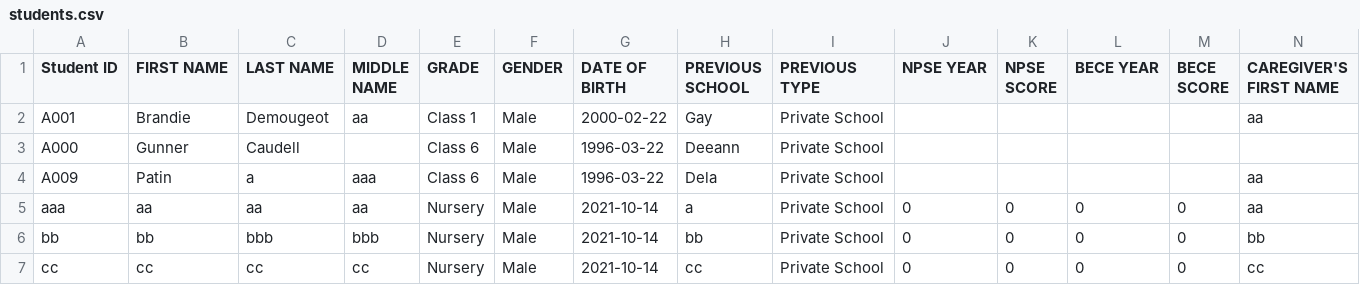
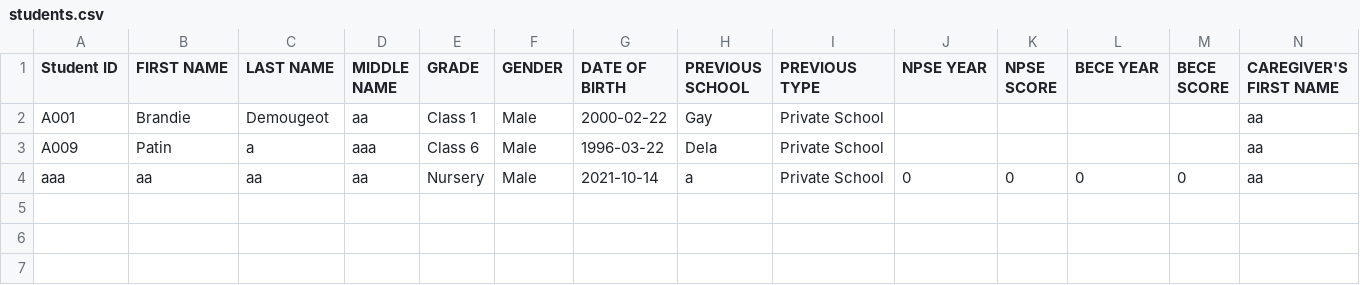
Before and after one commit to RisingAcademies/sis-api-2, a CSV file: src/assets/Csv/students.csv, drawn as a sheet; only a part is shown; rows hold the shown columns only; the diff names each change by its address in the sheet, - before the commit and + after, or states it on an @@ line.

```diff
--- a/src/assets/Csv/students.csv
+++ b/src/assets/Csv/students.csv
-row 3: A000 | Gunner | Caudell |  | Class 6 | Male | 1996-03-22 | Deeann | Private School
-row 6: bb | bb | bbb | bbb | Nursery | Male | 2021-10-14 | bb | Private School | 0 | 0 | 0 | 0 | bb
-row 7: cc | cc | cc | cc | Nursery | Male | 2021-10-14 | cc | Private School | 0 | 0 | 0 | 0 | cc
```
Also changed, not shown: 2 other files.
